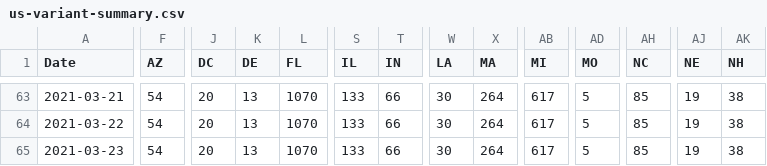
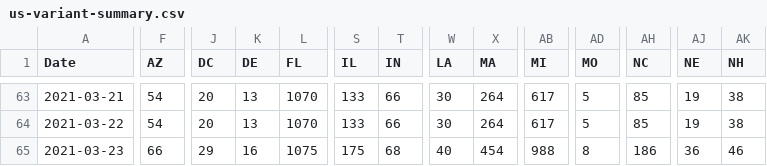
Before and after one commit to USATODAY/covid-variants, a CSV file: us-variant-summary.csv, drawn as a sheet; only a part is shown, gaps mark what is left out; the diff covers the shown part only; the diff names each change by its address in the sheet, - before the commit and + after, or states it on an @@ line.

Commit message:
Tue 23 Mar 2021 06:35:03 PM EDT

```diff
--- a/us-variant-summary.csv
+++ b/us-variant-summary.csv
-F65 (AZ): 54
+F65 (AZ): 66
-J65 (DC): 20
+J65 (DC): 29
-K65 (DE): 13
+K65 (DE): 16
-L65 (FL): 1070
+L65 (FL): 1075
-S65 (IL): 133
+S65 (IL): 175
-T65 (IN): 66
+T65 (IN): 68
-W65 (LA): 30
+W65 (LA): 40
-X65 (MA): 264
+X65 (MA): 454
-AB65 (MI): 617
+AB65 (MI): 988
-AD65 (MO): 5
+AD65 (MO): 8
-AH65 (NC): 85
+AH65 (NC): 186
-AJ65 (NE): 19
+AJ65 (NE): 36
-AK65 (NH): 38
+AK65 (NH): 46
```
Also changed, not shown: 7 edited cells elsewhere in this file.
